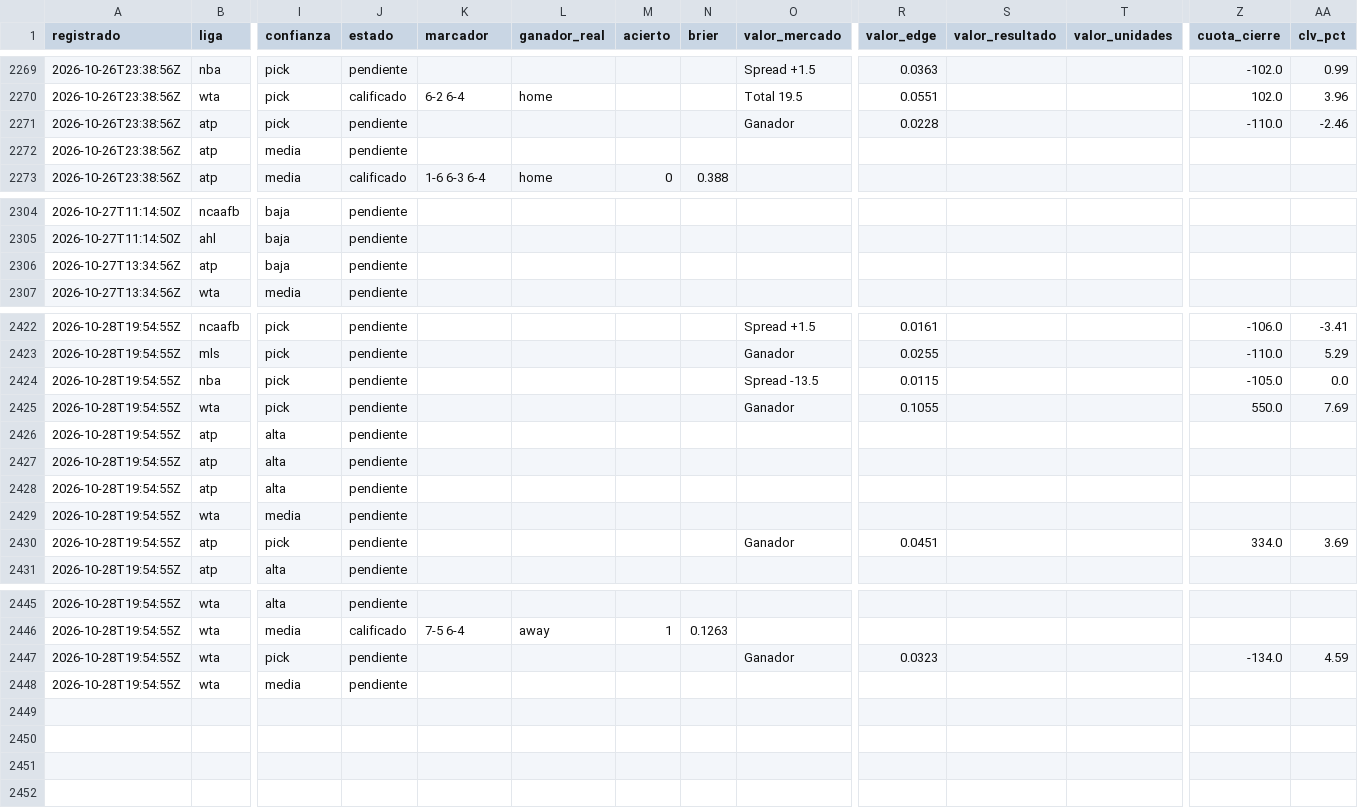
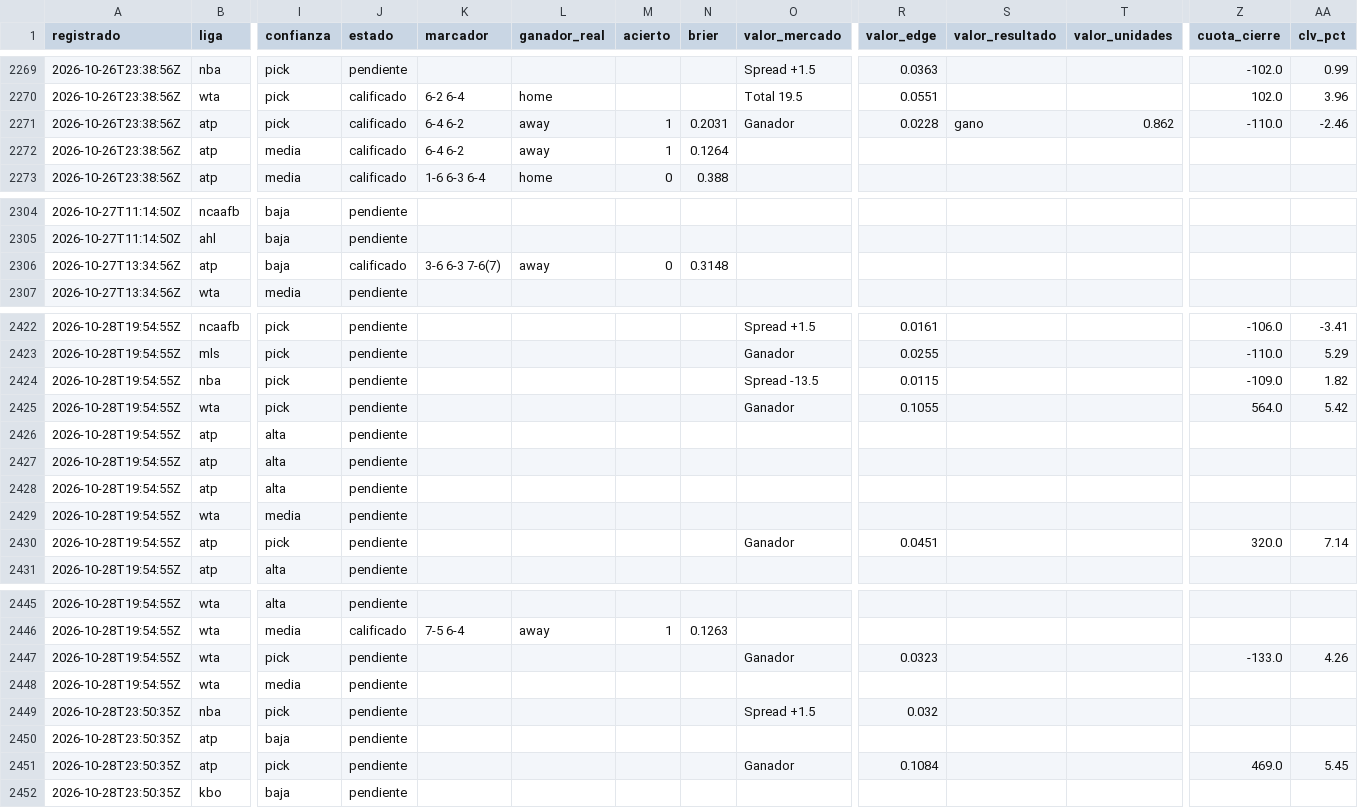
Before and after one commit to tenisman12/edgeline, a CSV file: salida/historial_calificado.csv, drawn as a sheet; only a part is shown, gaps mark what is left out; rows hold the shown columns only; the diff covers the shown part only; the diff names each change by its address in the sheet, - before the commit and + after, or states it on an @@ line.

```diff
--- a/salida/historial_calificado.csv
+++ b/salida/historial_calificado.csv
-J2271:J2272 (estado): pendiente
+J2271:J2272 (estado): calificado
-K2271:K2272 (marcador): (empty)
+K2271:K2272 (marcador): 6-4 6-2
-L2271:L2272 (ganador_real): (empty)
+L2271:L2272 (ganador_real): away
-M2271:M2272 (acierto): (empty)
+M2271:M2272 (acierto): 1
-N2271 (brier): (empty)
+N2271 (brier): 0.2031
-S2271 (valor_resultado): (empty)
+S2271 (valor_resultado): gano
-T2271 (valor_unidades): (empty)
+T2271 (valor_unidades): 0.862
-N2272 (brier): (empty)
+N2272 (brier): 0.1264
-J2306 (estado): pendiente
+J2306 (estado): calificado
-K2306 (marcador): (empty)
+K2306 (marcador): 3-6 6-3 7-6(7)
-L2306 (ganador_real): (empty)
+L2306 (ganador_real): away
-M2306 (acierto): (empty)
+M2306 (acierto): 0
-N2306 (brier): (empty)
+N2306 (brier): 0.3148
-Z2424 (cuota_cierre): -105.0
+Z2424 (cuota_cierre): -109.0
-AA2424 (clv_pct): 0.0
+AA2424 (clv_pct): 1.82
-Z2425 (cuota_cierre): 550.0
+Z2425 (cuota_cierre): 564.0
-AA2425 (clv_pct): 7.69
+AA2425 (clv_pct): 5.42
-Z2430 (cuota_cierre): 334.0
+Z2430 (cuota_cierre): 320.0
-AA2430 (clv_pct): 3.69
+AA2430 (clv_pct): 7.14
-Z2447 (cuota_cierre): -134.0
+Z2447 (cuota_cierre): -133.0
-AA2447 (clv_pct): 4.59
+AA2447 (clv_pct): 4.26
+row 2449: 2026-10-28T23:50:35Z | nba | pick | pendiente |  |  |  |  | Spread +1.5 | 0.032
+row 2450: 2026-10-28T23:50:35Z | atp | baja | pendiente
+row 2451: 2026-10-28T23:50:35Z | atp | pick | pendiente |  |  |  |  | Ganador | 0.1084 |  |  | 469.0 | 5.45
+row 2452: 2026-10-28T23:50:35Z | kbo | baja | pendiente
```
Also changed, not shown: 17 edited cells elsewhere in this file, salida/historial_picks.csv, salida/historial_picks_dia.csv, 49 other files.
